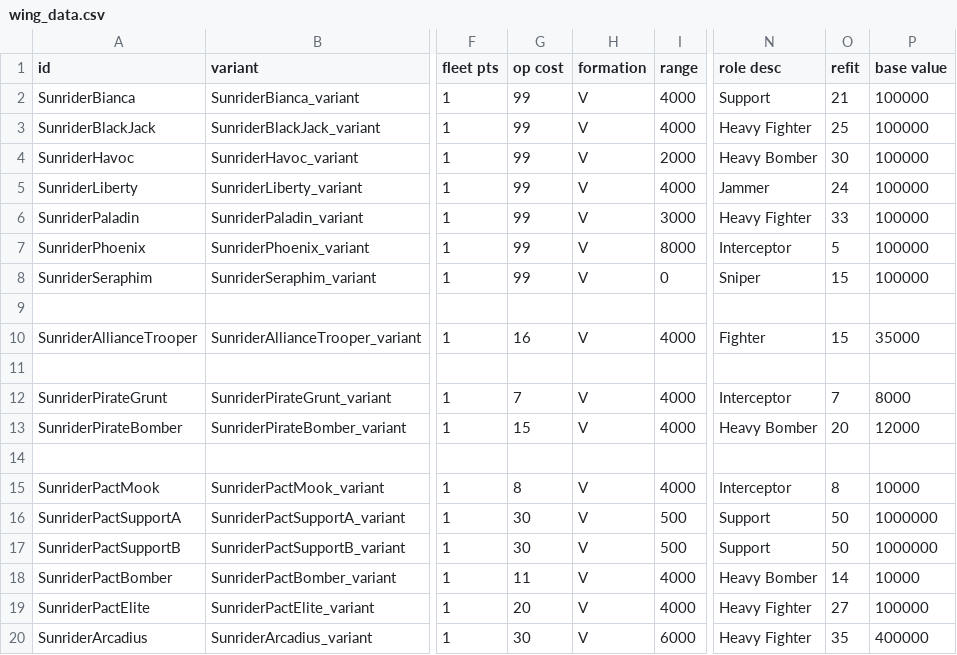
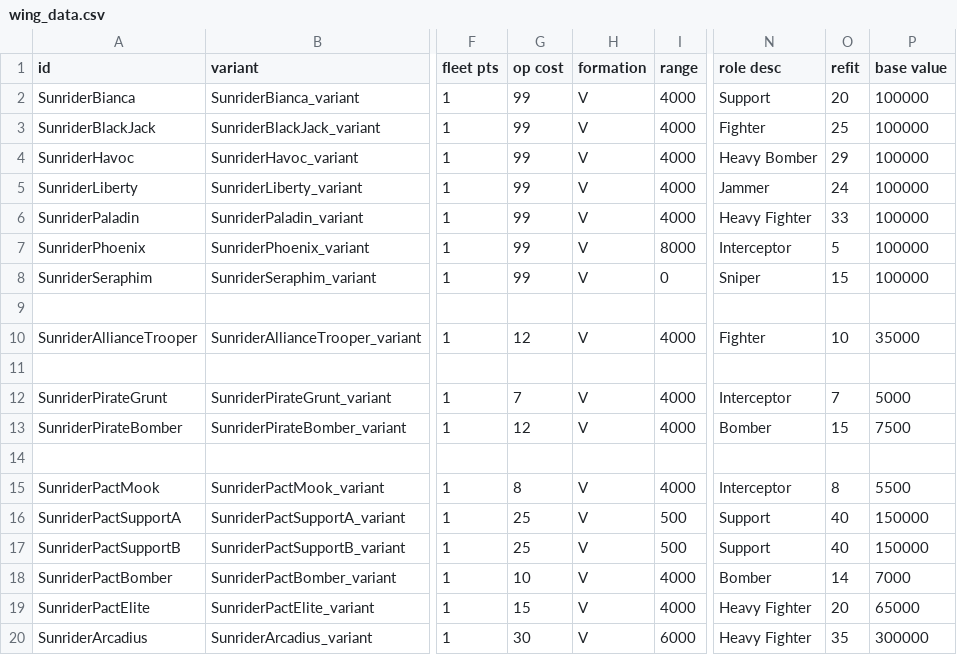
Before and after one commit to Histidine91/SS-Sunrider, a CSV file: data/hulls/wing_data.csv, drawn as a sheet; only a part is shown, gaps mark what is left out; the diff names each change by its address in the sheet, - before the commit and + after, or states it on an @@ line.

```diff
--- a/data/hulls/wing_data.csv
+++ b/data/hulls/wing_data.csv
-O2 (refit): 21
+O2 (refit): 20
-N3 (role desc): Heavy Fighter
+N3 (role desc): Fighter
-I4 (range): 2000
+I4 (range): 4000
-O4 (refit): 30
+O4 (refit): 29
-I6 (range): 3000
+I6 (range): 4000
-G10 (op cost): 16
+G10 (op cost): 12
-O10 (refit): 15
+O10 (refit): 10
-P12 (base value): 8000
+P12 (base value): 5000
-G13 (op cost): 15
+G13 (op cost): 12
-N13 (role desc): Heavy Bomber
+N13 (role desc): Bomber
-O13 (refit): 20
+O13 (refit): 15
-P13 (base value): 12000
+P13 (base value): 7500
-P15 (base value): 10000
+P15 (base value): 5500
-G16:G17 (op cost): 30
+G16:G17 (op cost): 25
-O16:O17 (refit): 50
+O16:O17 (refit): 40
-P16:P17 (base value): 1000000
+P16:P17 (base value): 150000
-G18 (op cost): 11
+G18 (op cost): 10
-N18 (role desc): Heavy Bomber
+N18 (role desc): Bomber
-P18 (base value): 10000
+P18 (base value): 7000
-G19 (op cost): 20
+G19 (op cost): 15
-O19 (refit): 27
+O19 (refit): 20
-P19 (base value): 100000
+P19 (base value): 65000
-P20 (base value): 400000
+P20 (base value): 300000
```
Also changed, not shown: data/campaign/rules.csv, data/hulls/ship_data.csv, 38 other files.
